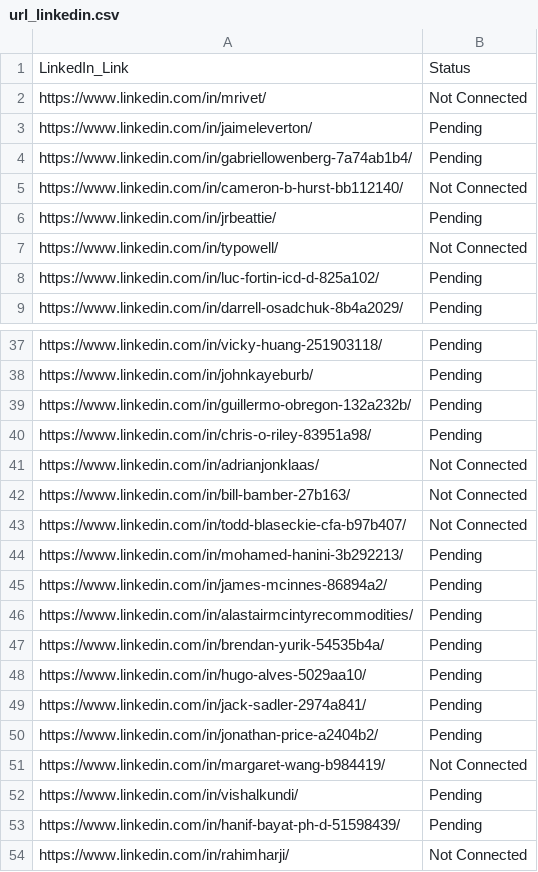
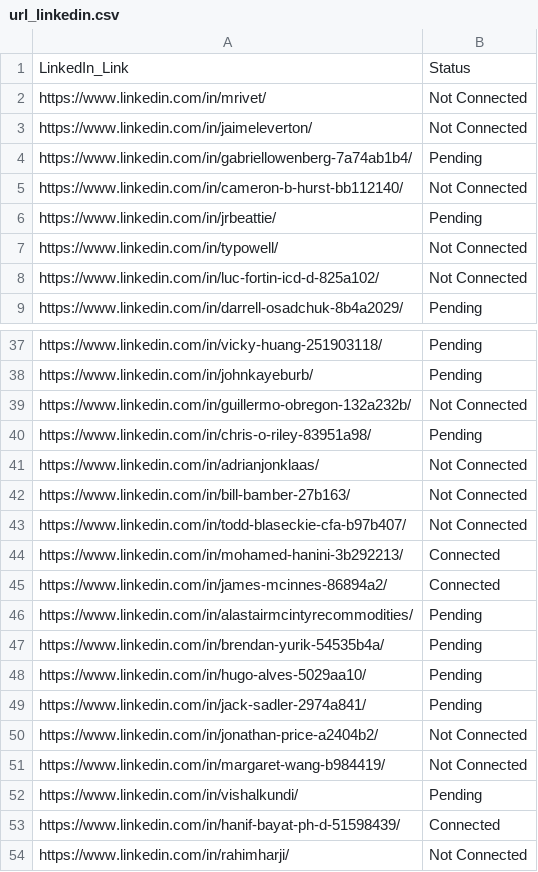
Before and after one commit to nguyenxvotanminh3/newBotLinkedIn, a CSV file: recourses/url_linkedin.csv, drawn as a sheet; only a part is shown, gaps mark what is left out; the diff covers the shown part only.

Commit message:
update auto connect

```diff
--- a/recourses/url_linkedin.csv
+++ b/recourses/url_linkedin.csv
@@ -2,3 +2,3 @@ LinkedIn_Link,Status
 https://www.linkedin.com/in/mrivet/,Not Connected
-https://www.linkedin.com/in/jaimeleverton/,Pending
+https://www.linkedin.com/in/jaimeleverton/,Not Connected
 https://www.linkedin.com/in/gabriellowenberg-7a74ab1b4/,Pending
@@ -7,3 +7,3 @@ https://www.linkedin.com/in/jrbeattie/,Pending
 https://www.linkedin.com/in/typowell/,Not Connected
-https://www.linkedin.com/in/luc-fortin-icd-d-825a102/,Pending
+https://www.linkedin.com/in/luc-fortin-icd-d-825a102/,Not Connected
 https://www.linkedin.com/in/darrell-osadchuk-8b4a2029/,Pending
@@ -38,3 +38,3 @@ https://www.linkedin.com/in/vicky-huang-251903118/,Pending
 https://www.linkedin.com/in/johnkayeburb/,Pending
-https://www.linkedin.com/in/guillermo-obregon-132a232b/,Pending
+https://www.linkedin.com/in/guillermo-obregon-132a232b/,Not Connected
 https://www.linkedin.com/in/chris-o-riley-83951a98/,Pending
@@ -43,4 +43,4 @@ https://www.linkedin.com/in/bill-bamber-27b163/,Not Connected
 https://www.linkedin.com/in/todd-blaseckie-cfa-b97b407/,Not Connected
-https://www.linkedin.com/in/mohamed-hanini-3b292213/,Pending
-https://www.linkedin.com/in/james-mcinnes-86894a2/,Pending
+https://www.linkedin.com/in/mohamed-hanini-3b292213/,Connected
+https://www.linkedin.com/in/james-mcinnes-86894a2/,Connected
 https://www.linkedin.com/in/alastairmcintyrecommodities/,Pending
@@ -49,6 +49,6 @@ https://www.linkedin.com/in/hugo-alves-5029aa10/,Pending
 https://www.linkedin.com/in/jack-sadler-2974a841/,Pending
-https://www.linkedin.com/in/jonathan-price-a2404b2/,Pending
+https://www.linkedin.com/in/jonathan-price-a2404b2/,Not Connected
 https://www.linkedin.com/in/margaret-wang-b984419/,Not Connected
 https://www.linkedin.com/in/vishalkundi/,Pending
-https://www.linkedin.com/in/hanif-bayat-ph-d-51598439/,Pending
+https://www.linkedin.com/in/hanif-bayat-ph-d-51598439/,Connected
 https://www.linkedin.com/in/rahimharji/,Not Connected
```
Also changed, not shown: 4 edited cells elsewhere in this file, 13 other files.
